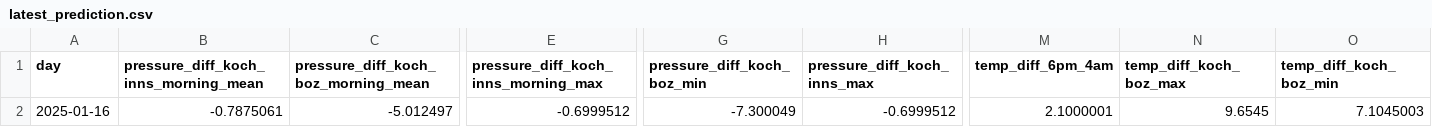
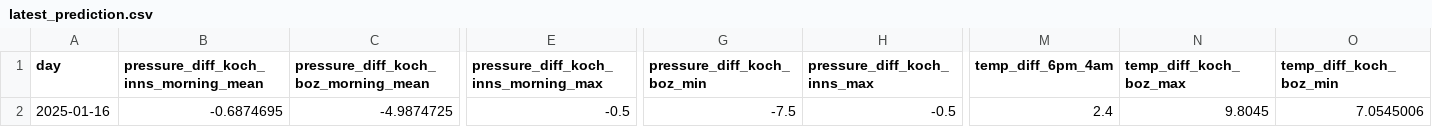
Before and after one commit to christian-fey/Koechelt_der_Kochel, a CSV file: latest_prediction.csv, drawn as a sheet; only a part is shown, gaps mark what is left out; the diff covers the shown part only; the diff names each change by its address in the sheet, - before the commit and + after, or states it on an @@ line.

```diff
--- a/latest_prediction.csv
+++ b/latest_prediction.csv
-B2: -0.7875061
+B2: -0.6874695
-C2: -5.012497
+C2: -4.9874725
-E2: -0.6999512
+E2: -0.5
-G2 (pressure_diff_koch_boz_min): -7.300049
+G2 (pressure_diff_koch_boz_min): -7.5
-H2 (pressure_diff_koch_inns_max): -0.6999512
+H2 (pressure_diff_koch_inns_max): -0.5
-M2 (temp_diff_6pm_4am): 2.1000001
+M2 (temp_diff_6pm_4am): 2.4
-N2 (temp_diff_koch_boz_max): 9.6545
+N2 (temp_diff_koch_boz_max): 9.8045
-O2 (temp_diff_koch_boz_min): 7.1045003
+O2 (temp_diff_koch_boz_min): 7.0545006
```
Also changed, not shown: 15 edited cells elsewhere in this file, 1 other file.
